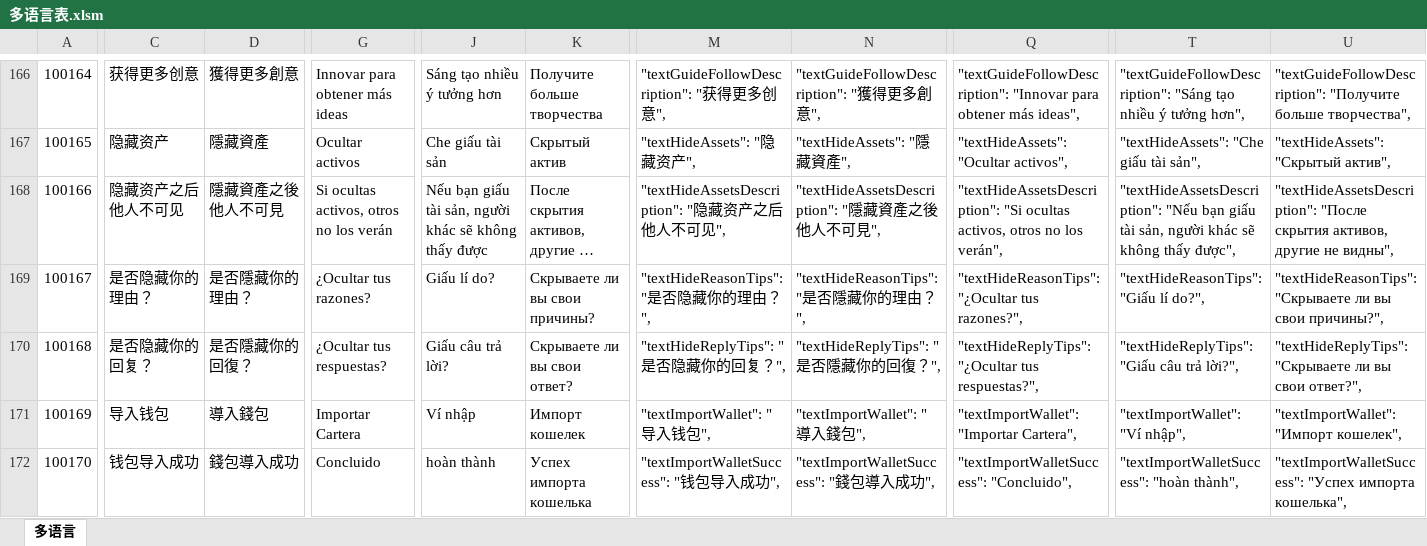
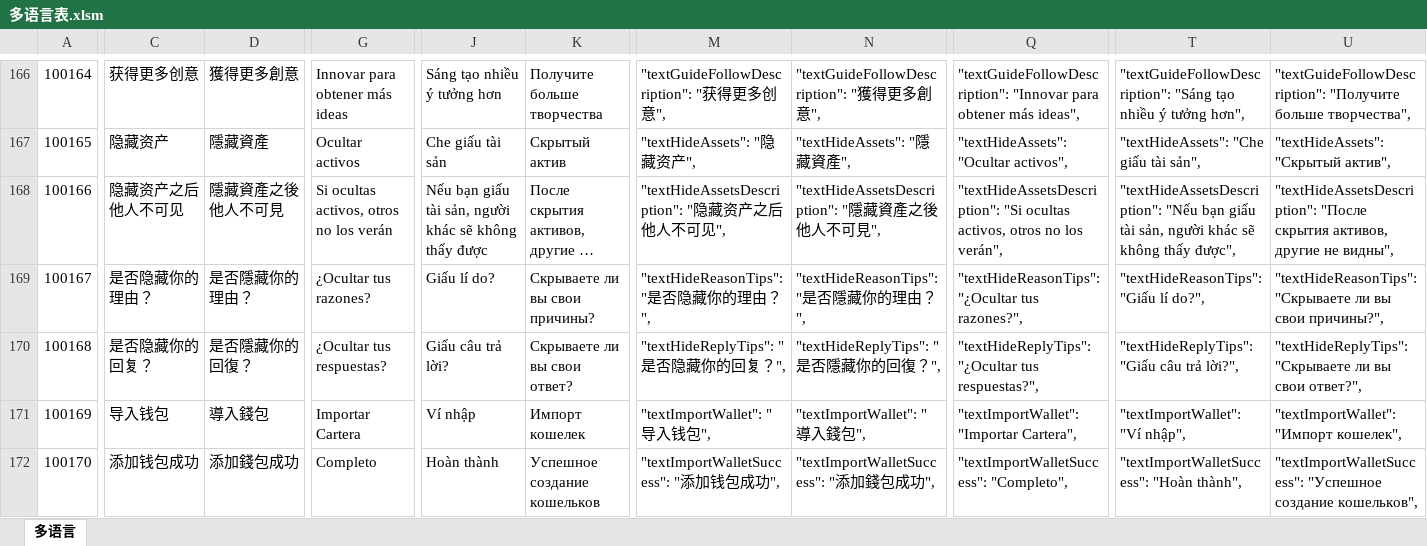
Before and after one commit to liujianyu57/socrates-lang, an Excel workbook: 多语言表.xlsm, sheet 多语言, drawn as a sheet; only a part is shown, gaps mark what is left out; long unchanged cells end in …; values as stored, in another font and other column widths than the file's, no borders; charts and pictures and conditional formats not drawn; the diff covers the shown part only; the diff names each change by its address in the sheet, - before the commit and + after, or states it on an @@ line.

```diff
--- a/多语言表.xlsm (sheet 多语言)
+++ b/多语言表.xlsm (sheet 多语言)
-C172: 钱包导入成功
+C172: 添加钱包成功
-D172: 錢包導入成功
+D172: 添加錢包成功
-G172: Concluido
+G172: Completo
-J172: hoàn thành
+J172: Hoàn thành
-K172: Успех импорта кошелька
+K172: Успешное создание кошельков
-M172: "textImportWalletSuccess": "钱包导入成功",
+M172: "textImportWalletSuccess": "添加钱包成功",
-N172: "textImportWalletSuccess": "錢包導入成功",
+N172: "textImportWalletSuccess": "添加錢包成功",
-Q172: "textImportWalletSuccess": "Concluido",
+Q172: "textImportWalletSuccess": "Completo",
-T172: "textImportWalletSuccess": "hoàn thành",
+T172: "textImportWalletSuccess": "Hoàn thành",
-U172: "textImportWalletSuccess": "Успех импорта кошелька",
+U172: "textImportWalletSuccess": "Успешное создание кошельков",
```
Also changed, not shown: 354 edited cells elsewhere in this sheet, 9 other files.
